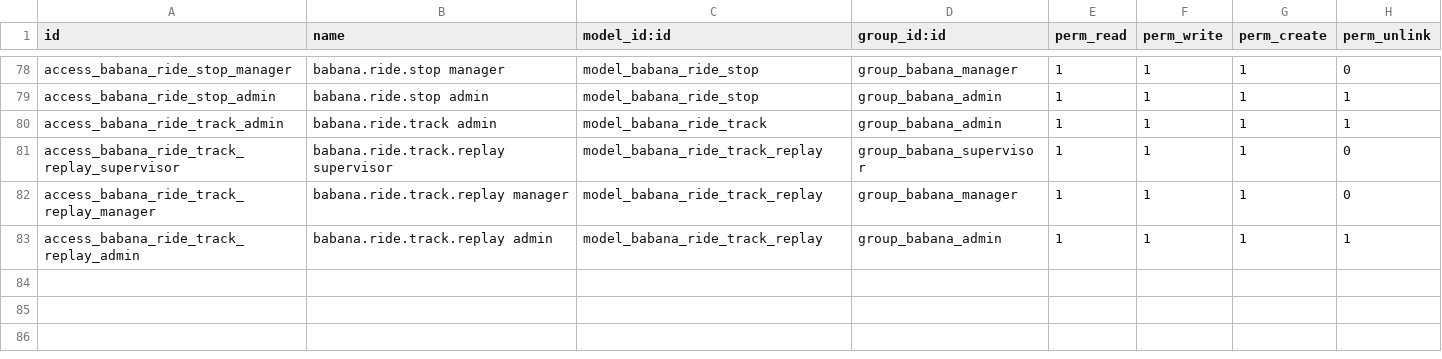
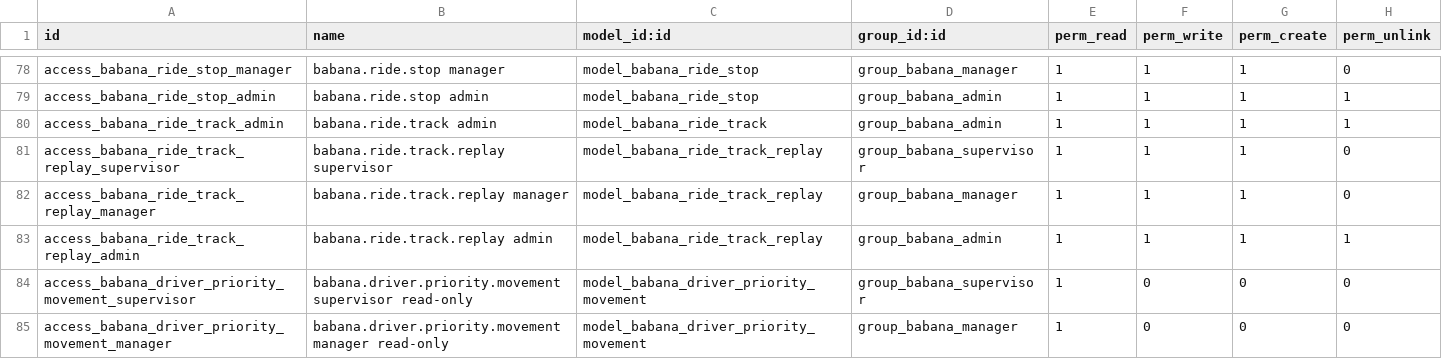
Before and after one commit to adrienmomo/babana_cm, a CSV file: code/services/odoo/addons/babana/security/ir.model.access.csv, drawn as a sheet; only a part is shown, gaps mark what is left out.

Commit message:
PRIORITE Driver priority decides who gets a nearby ride
Within 2 km of the client the ride goes to the driver with the most priority
points (ties: closest by road, then beeline); beyond 2 km, closest by road.
Priority = ride points (100, -1 per expired proposal, +1 per completed ride,
kept within 0-100) + 10 during the 30 days after approval + star points
(client ratings smoothed by 50 imaginary 5-star ratings: >4.5 -> 10, >4 -> 5),
capped at 120. Every number is a setting.

- Odoo ranks the whole circle and hands the order to the unchanged
  reserve-nearest script (invariant 4 untouched).
- Ride points are a stored counter plus a journal row, written inside the
  expiry and completion transitions (no extra write per event, invariant 1);
  rebuilt once per database by replaying each driver's history.
- Driver app: priority on the map (money tile now opens "Ma caisse"),
  profile row, "Ma priorité" with a three-track bar (new-driver track locked
  once the period is over), ride-points log (-1 red, +1 green), star detail.
- Back office: priority block, journal tab, list column, settings block.
- Contract C-01, additive: driverPriority on /me, driverRidePointsLog,
  driverStarPoints. Seed populates every state.

Decision note: amoa/questions/PRIORITE-2026-11-19.md. Report: amoa/rapport-2026-11-19.md.

```diff
--- a/code/services/odoo/addons/babana/security/ir.model.access.csv
+++ b/code/services/odoo/addons/babana/security/ir.model.access.csv
@@ -83 +83,3 @@ access_babana_ride_track_replay_manager,babana.ride.track.replay manager,model_b
 access_babana_ride_track_replay_admin,babana.ride.track.replay admin,model_babana_ride_track_replay,group_babana_admin,1,1,1,1
+access_babana_driver_priority_movement_supervisor,babana.driver.priority.movement supervisor read-only,model_babana_driver_priority_movement,group_babana_supervisor,1,0,0,0
+access_babana_driver_priority_movement_manager,babana.driver.priority.movement manager read-only,model_babana_driver_priority_movement,group_babana_manager,1,0,0,0
```
Also changed, not shown: 38 other files.
